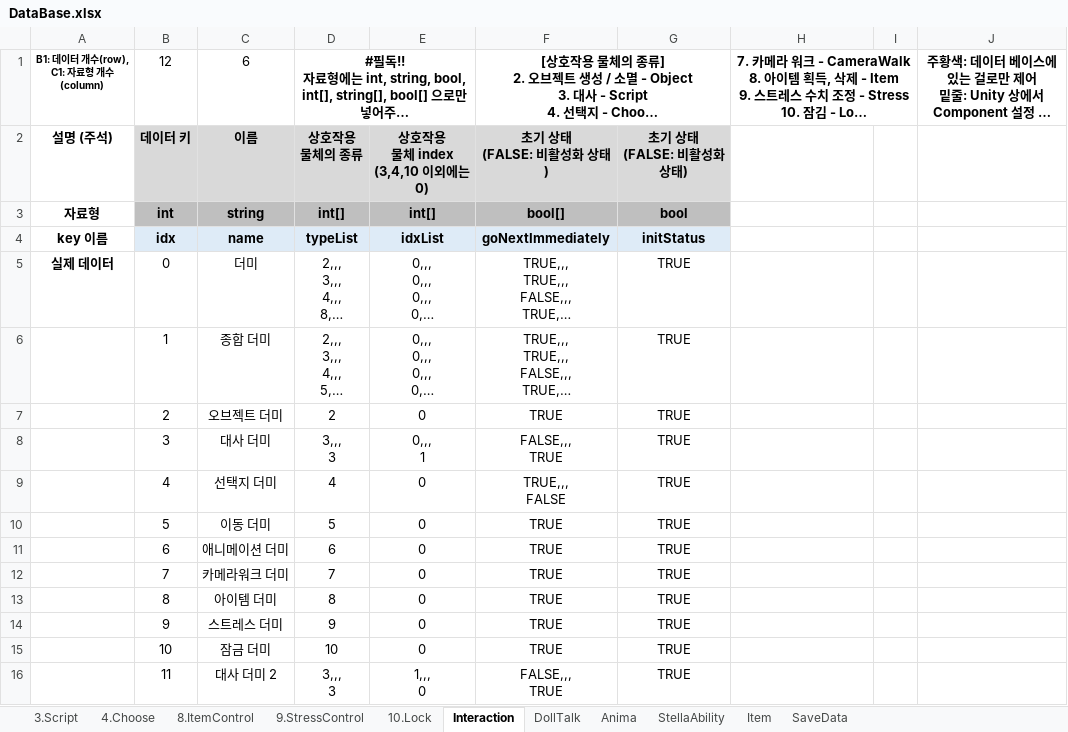
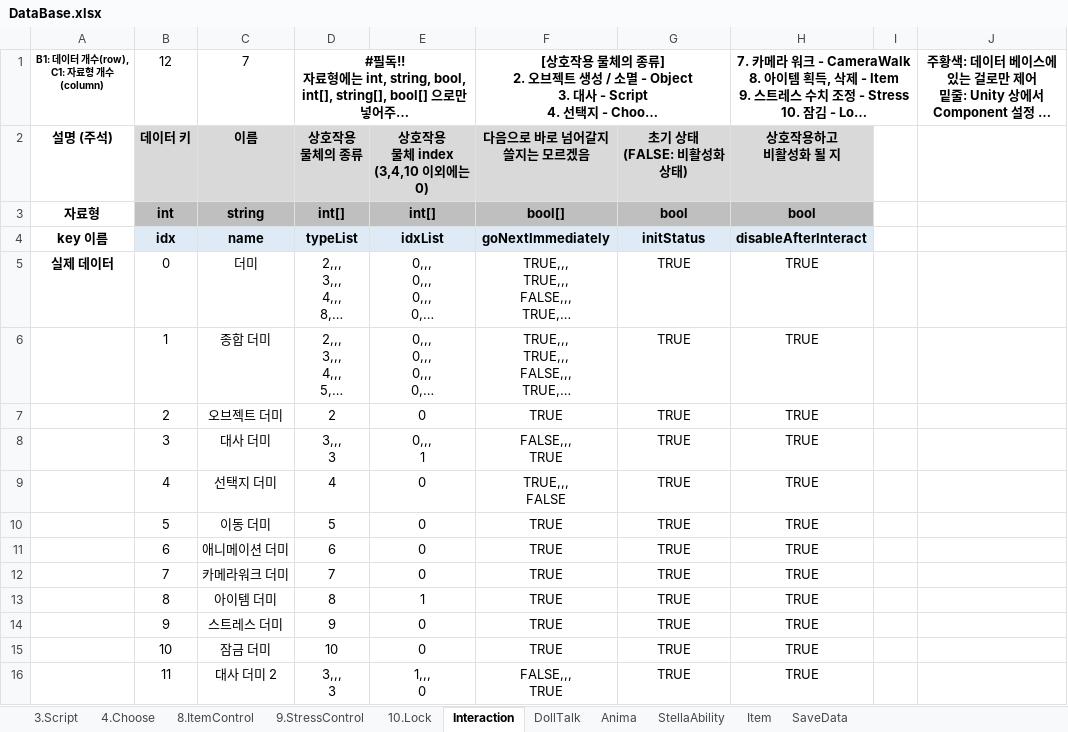
Before and after one commit to adlet0331/Marionette, an Excel workbook: bin/Assets/Resources/IngameData/DataBase.xlsx, sheet Interaction, drawn as a sheet; long unchanged cells end in …; values as stored, in another font and other column widths than the file's, no borders; ↵ is a line break in a cell; the diff names each change by its address in the sheet, - before the commit and + after, or states it on an @@ line.

Commit message:
아이템 판넬 추가, disableAfterInteract 추가

```diff
--- a/bin/Assets/Resources/IngameData/DataBase.xlsx (sheet Interaction)
+++ b/bin/Assets/Resources/IngameData/DataBase.xlsx (sheet Interaction)
-C1: 6
+C1: 7
-F2: 초기 상태 ↵ (FALSE: 비활성화 상태)
+F2: 다음으로 바로 넘어갈지 ↵ 쓸지는 모르겠음
-H2: (empty)
+H2: 상호작용하고 ↵ 비활성화 될 지
-H2 fill: none
+H2 fill: #D9D9D9
-H3: (empty)
+H3: bool
-H3 fill: none
+H3 fill: #BFBFBF
-H4: (empty)
+H4: disableAfterInteract
-H4 fill: none
+H4 fill: #DEEBF7
-H5:H16: (empty)
+H5:H16: TRUE
-E13: 0
+E13: 1
```
Also changed, not shown: sheet Item, sheet 9.StressControl, sheet 8.ItemControl, 18 other files.
